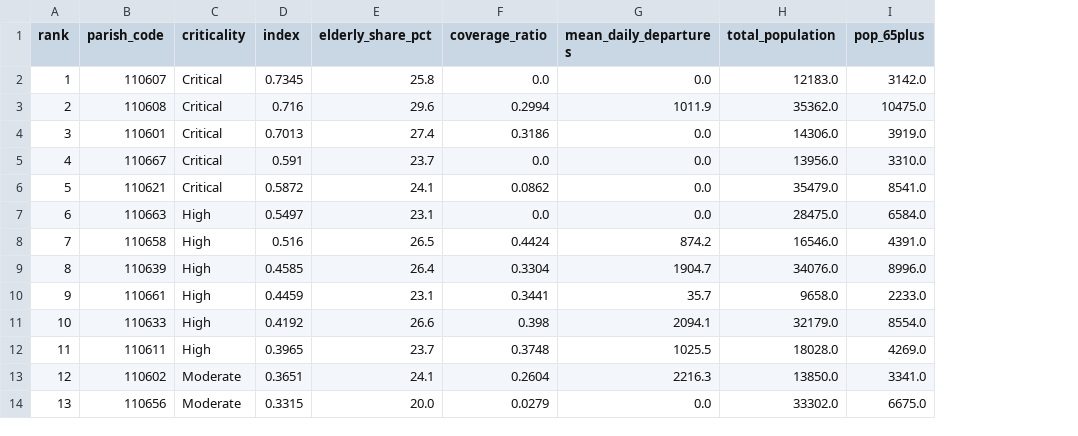
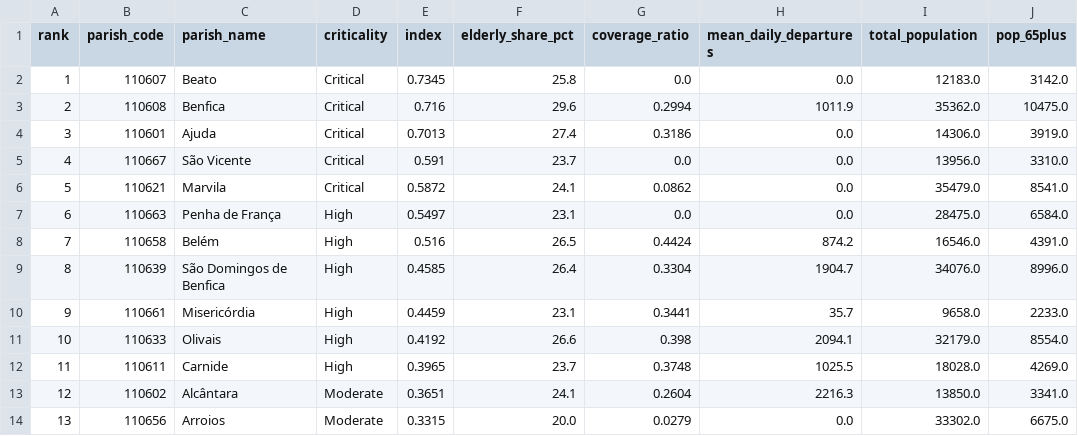
Before and after one commit to anacaleiro/GeoSpatial_Analytics-, a CSV file: outputs/ranked_parishes.csv, drawn as a sheet; only a part is shown; the diff names each change by its address in the sheet, - before the commit and + after, or states it on an @@ line.

Commit message:
update rank

```diff
--- a/outputs/ranked_parishes.csv
+++ b/outputs/ranked_parishes.csv
+column C (parish_name), rows 2-14: Beato | Benfica | Ajuda | São Vicente | Marvila | Penha de França | Belém | São Domingos de Benfica | Misericórdia | Olivais | Carnide | Alcântara | Arroios
```
Also changed, not shown: 1 other file.
